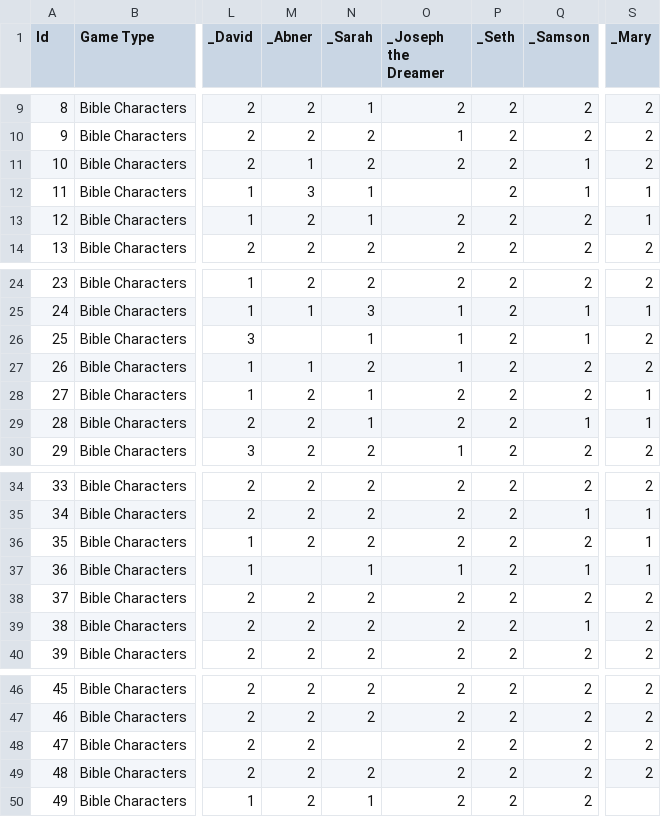
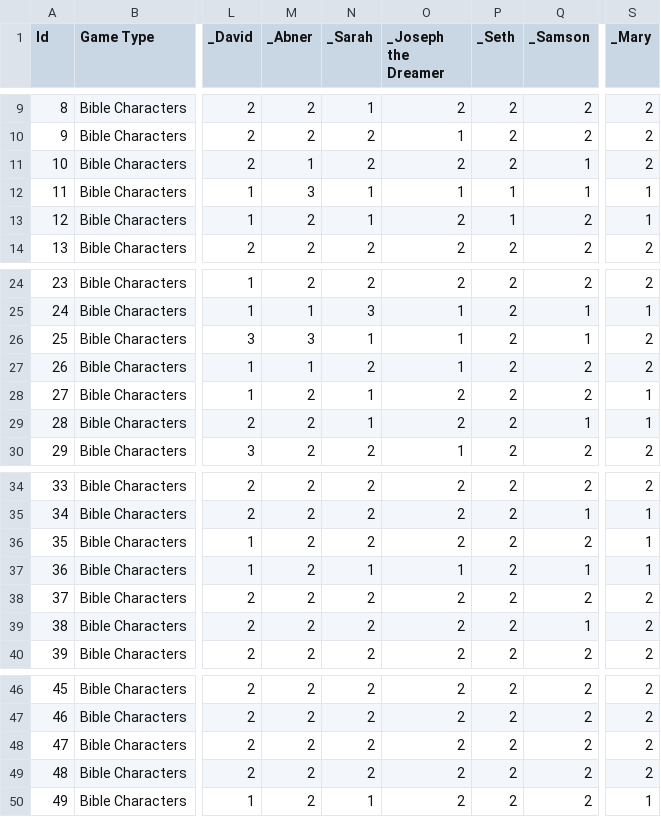
Before and after one commit to eanugent/quizme, a CSV file: quizme/lib/seeds/questions.csv, drawn as a sheet; only a part is shown, gaps mark what is left out; the diff names each change by its address in the sheet, - before the commit and + after, or states it on an @@ line.

```diff
--- a/quizme/lib/seeds/questions.csv
+++ b/quizme/lib/seeds/questions.csv
-O12 (_Joseph the Dreamer): (empty)
+O12 (_Joseph the Dreamer): 1
-P12:P13 (_Seth): 2
+P12:P13 (_Seth): 1
-M26 (_Abner): (empty)
+M26 (_Abner): 3
-M37 (_Abner): (empty)
+M37 (_Abner): 2
-N48 (_Sarah): (empty)
+N48 (_Sarah): 2
-S50 (_Mary): (empty)
+S50 (_Mary): 1
```
Also changed, not shown: 8 other files.
